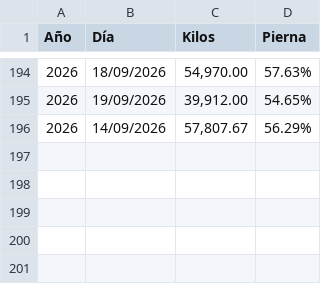
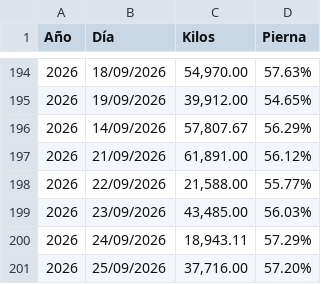
Before and after one commit to rosaliolh/Rendimientos, a CSV file: Herramienta_pernil_dia.csv, drawn as a sheet; only a part is shown, gaps mark what is left out.

Commit message:
Update Herramienta_pernil_dia.csv

```diff
--- a/Herramienta_pernil_dia.csv
+++ b/Herramienta_pernil_dia.csv
@@ -196 +196,6 @@ Año,Día,Kilos,Pierna
 2026,14/09/2026,"57,807.67",56.29%
+2026,21/09/2026,"61,891.00",56.12%
+2026,22/09/2026,"21,588.00",55.77%
+2026,23/09/2026,"43,485.00",56.03%
+2026,24/09/2026,"18,943.11",57.29%
+2026,25/09/2026,"37,716.00",57.20%
```
